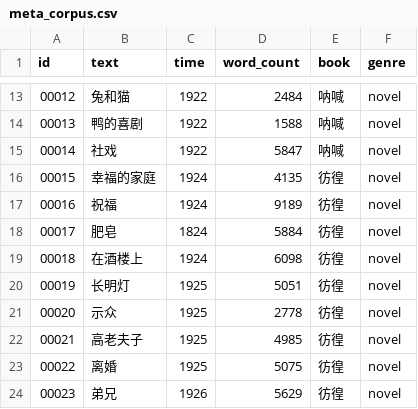
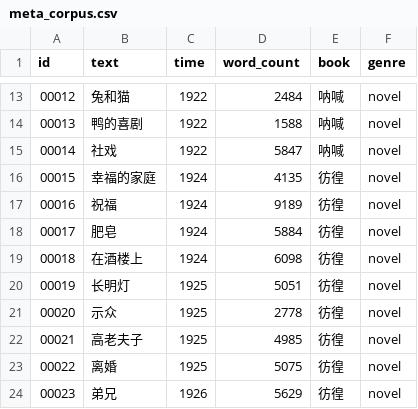
Before and after one commit to dkltimon/LuXun_Works, a CSV file: meta_corpus.csv, drawn as a sheet; only a part is shown, gaps mark what is left out.

```diff
--- a/meta_corpus.csv
+++ b/meta_corpus.csv
@@ -17,3 +17,3 @@ id	text	time	word_count	book	genre
 00016	祝福	1924	9189	彷徨	novel
-00017	肥皂	1824	5884	彷徨	novel
+00017	肥皂	1924	5884	彷徨	novel
 00018	在酒楼上	1924	6098	彷徨	novel
```
Also changed, not shown: 1 other file.
